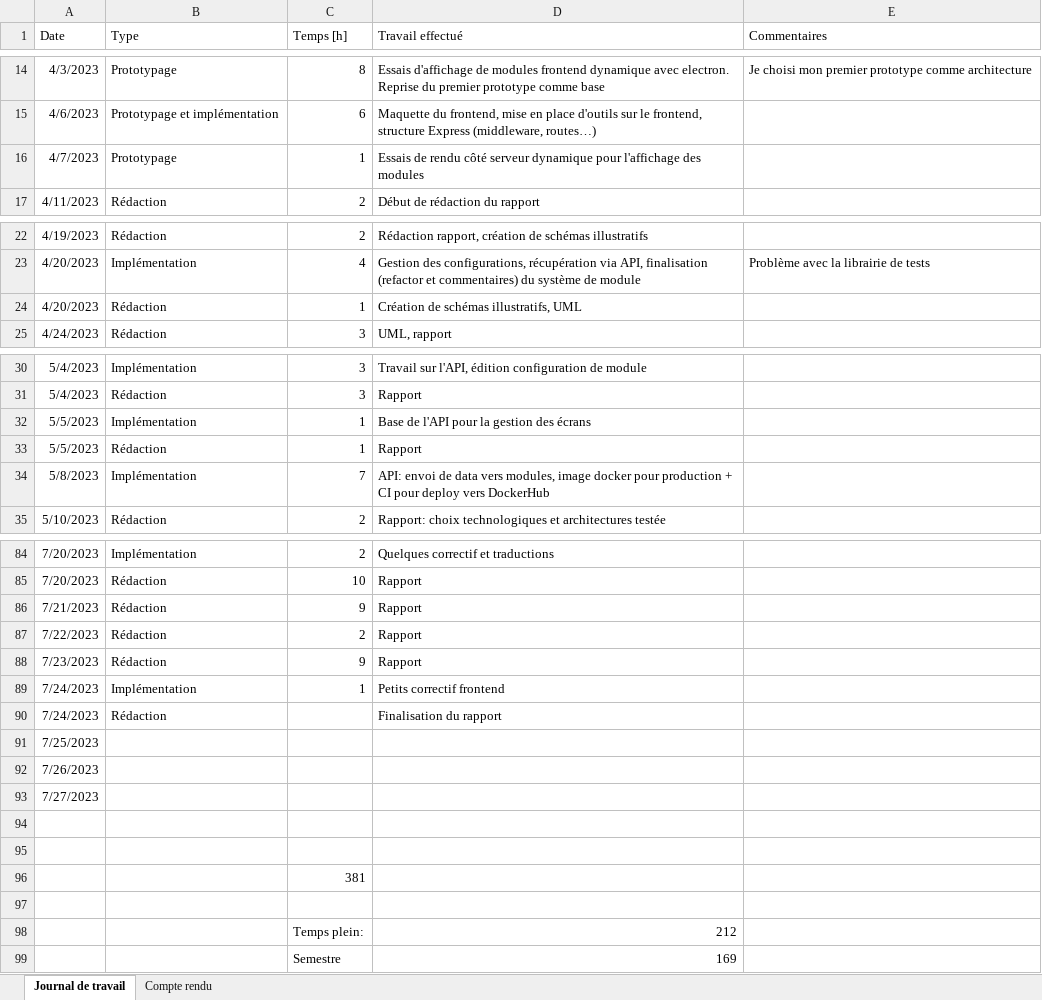
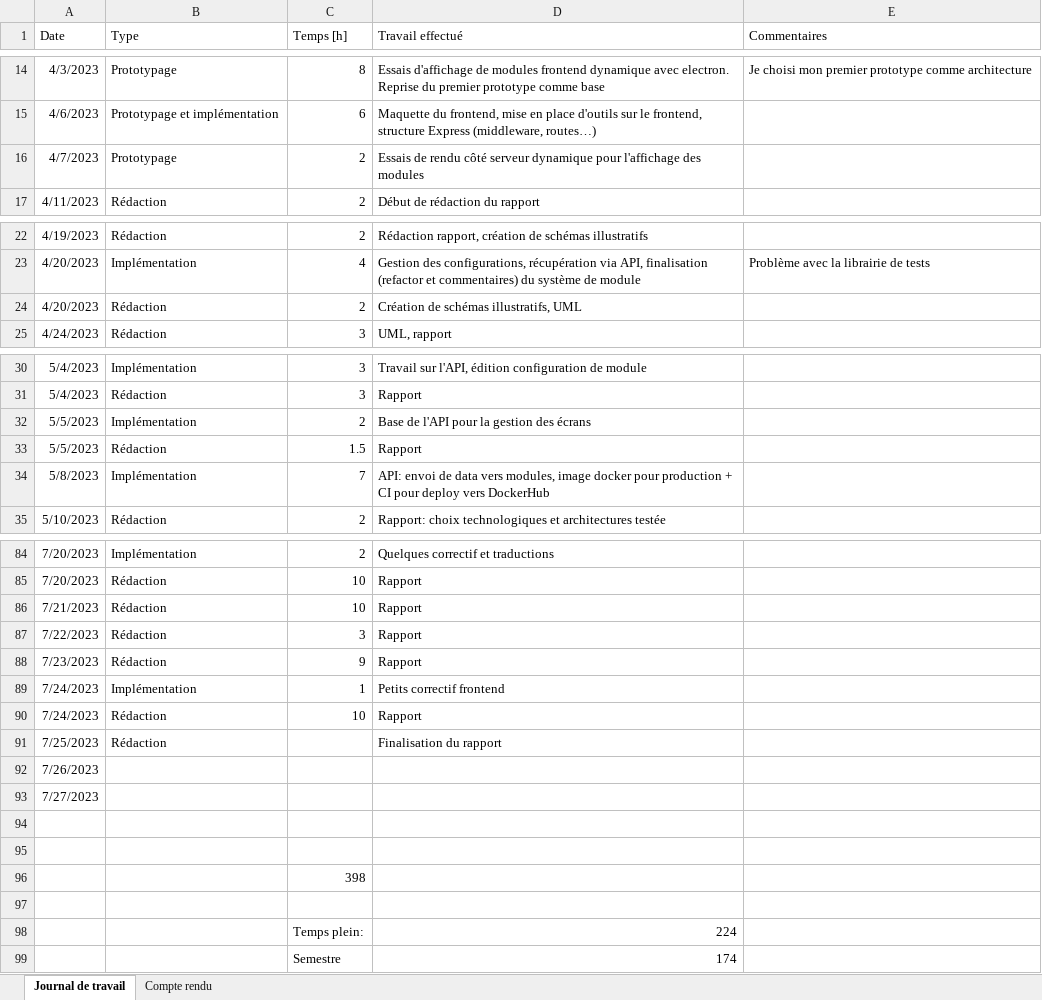
Before and after one commit to nicrausaz/tb-modularapp, an Excel workbook: docs/Journal de travail.xlsx, sheet Journal de travail, drawn as a sheet; only a part is shown, gaps mark what is left out; values as stored, in another font and other column widths than the file's, no borders; table styles not drawn; removed rows and columns are numbered as before the commit, all else as after; the diff covers the shown part only; the diff names each change by its address in the sheet, - before the commit and + after, or states it on an @@ line.

```diff
--- a/docs/Journal de travail.xlsx (sheet Journal de travail)
+++ b/docs/Journal de travail.xlsx (sheet Journal de travail)
-C16 (Temps [h]): 1
+C16 (Temps [h]): 2
-C24 (Temps [h]): 1
+C24 (Temps [h]): 2
-C32 (Temps [h]): 1
+C32 (Temps [h]): 2
-C33 (Temps [h]): 1
+C33 (Temps [h]): 1.5
-C86 (Temps [h]): 9
+C86 (Temps [h]): 10
-C87 (Temps [h]): 2
+C87 (Temps [h]): 3
+row 90: 7/24/2023 | Rédaction | 10 | Rapport
-A91 (Date): 7/24/2023
+A91 (Date): 7/25/2023
-row 91: 7/25/2023
-C96 (Temps [h]): 381
+C96 (Temps [h]): 398
-D98 (Travail effectué): 212
+D98 (Travail effectué): 224
-D99 (Travail effectué): 169
+D99 (Travail effectué): 174
```
Also changed, not shown: 2 edited cells elsewhere in this sheet, 1 other file.
